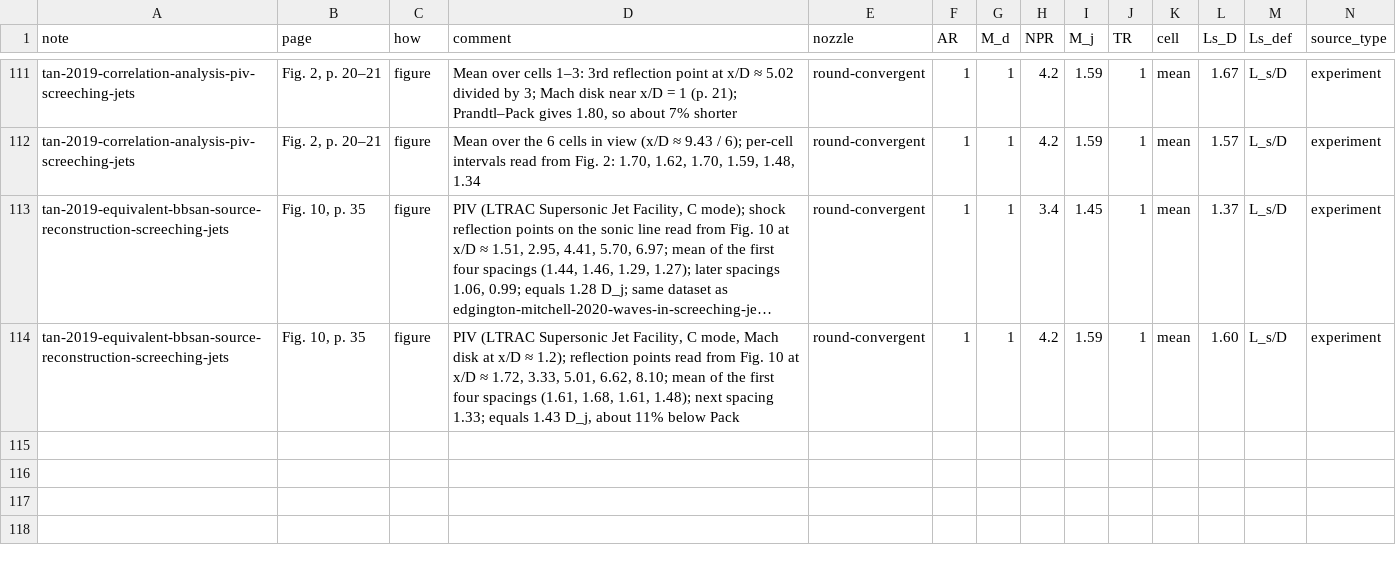
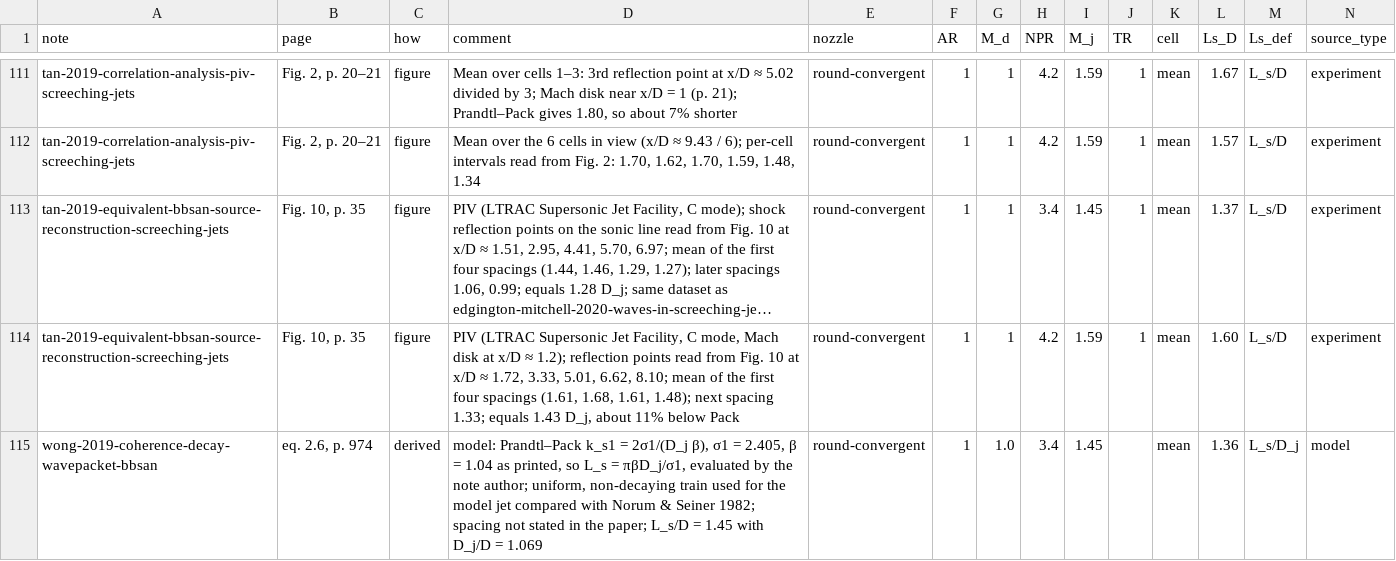
Before and after one commit to ShockLabCodebase/Succumbing, a CSV file: Library_of_Shock_Lab/data/shock_cell_spacing.csv, drawn as a sheet; only a part is shown, gaps mark what is left out; long unchanged cells end in …; the diff names each change by its address in the sheet, - before the commit and + after, or states it on an @@ line.

```diff
--- a/Library_of_Shock_Lab/data/shock_cell_spacing.csv
+++ b/Library_of_Shock_Lab/data/shock_cell_spacing.csv
+row 115: wong-2019-coherence-decay-wavepacket-bbsan | eq. 2.6, p. 974 | derived | model: Prandtl–Pack k_s1 = 2σ1/(D_j β), σ1 = 2.405, β = 1.04 as printed, so L_s = πβD_j/σ1, evaluated by the note author; uniform, non-decaying train used for the model jet compared with Norum & Seiner 1982; spacing not stated in the paper; L_s/D = 1.45 with D_j/D = 1.069 | round-convergent | 1 | 1.0 | 3.4 | 1.45 |  | mean | 1.36 | L_s/D_j | model
```
Also changed, not shown: 14 other files.
